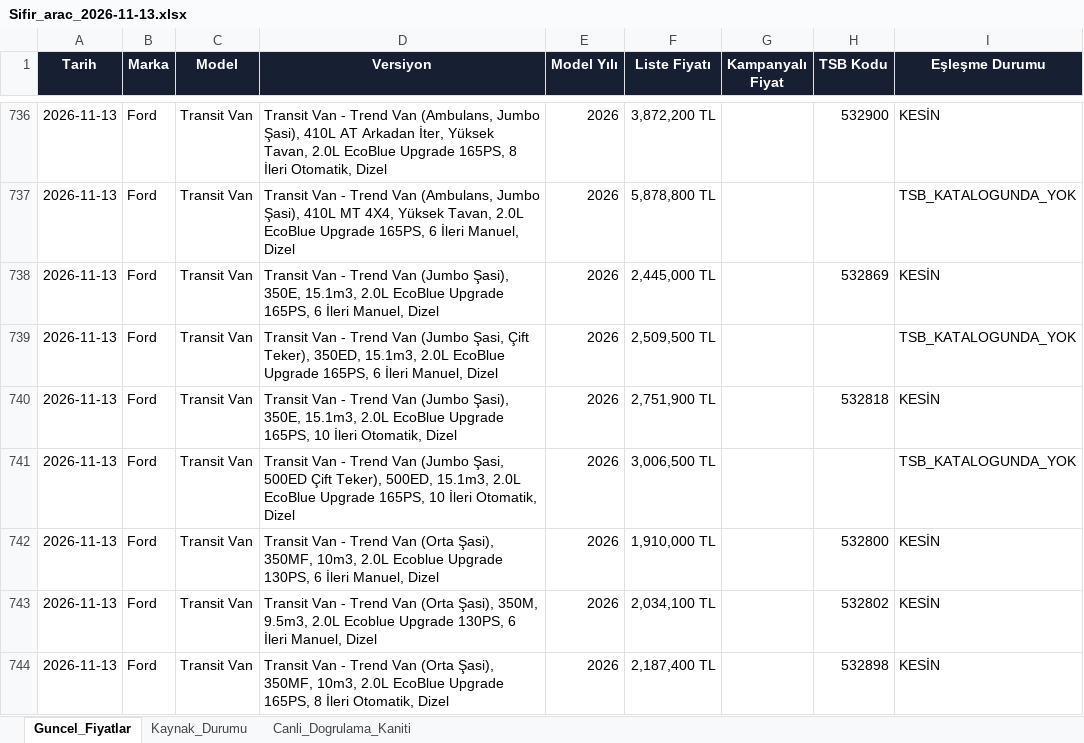
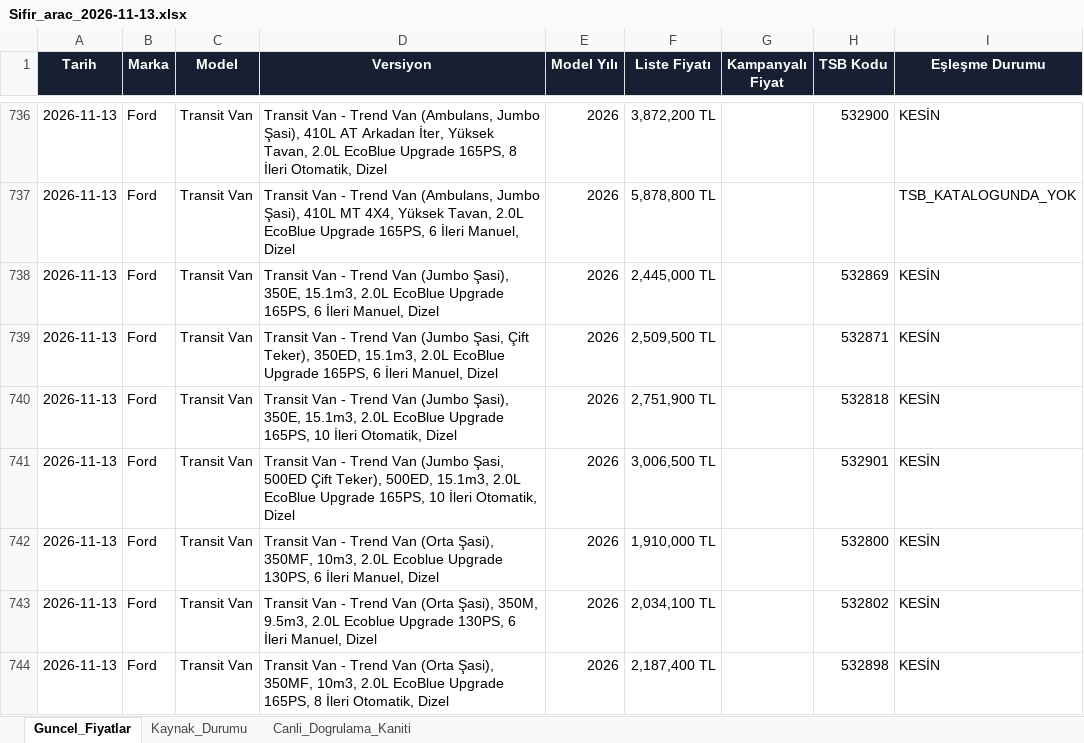
Before and after one commit to kaskettayfun/arac-fiyat-takip-main, an Excel workbook: data/Sifir_arac_2026-11-13.xlsx, sheet Guncel_Fiyatlar, drawn as a sheet; only a part is shown, gaps mark what is left out; values as stored, in another font and other column widths than the file's, no borders; the diff covers the shown part only; the diff names each change by its address in the sheet, - before the commit and + after, or states it on an @@ line.

```diff
--- a/data/Sifir_arac_2026-11-13.xlsx (sheet Guncel_Fiyatlar)
+++ b/data/Sifir_arac_2026-11-13.xlsx (sheet Guncel_Fiyatlar)
-H739 (TSB Kodu): (empty)
+H739 (TSB Kodu): 532871
-I739 (Eşleşme Durumu): TSB_KATALOGUNDA_YOK
+I739 (Eşleşme Durumu): KESİN
-H741 (TSB Kodu): (empty)
+H741 (TSB Kodu): 532901
-I741 (Eşleşme Durumu): TSB_KATALOGUNDA_YOK
+I741 (Eşleşme Durumu): KESİN
```
Also changed, not shown: 158 edited cells elsewhere in this sheet, 2 other files.
